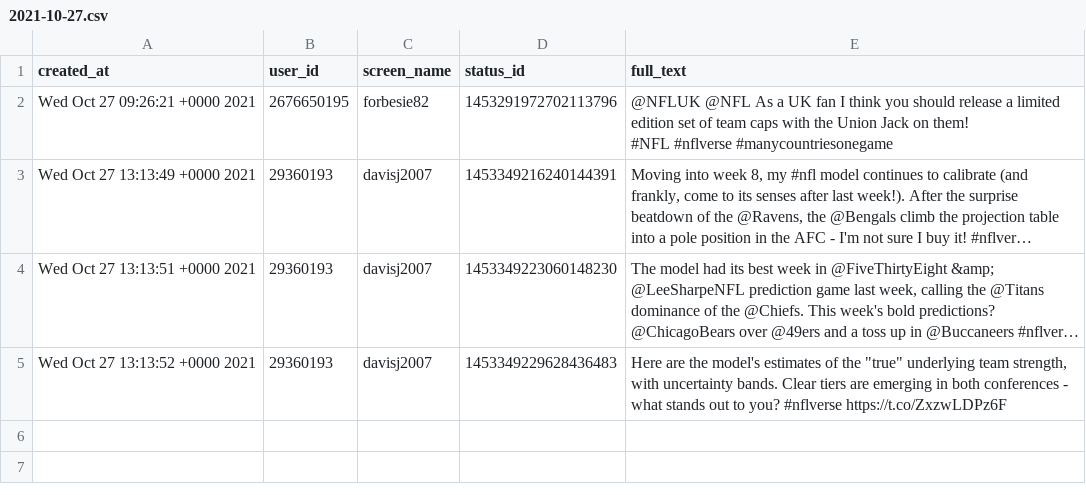
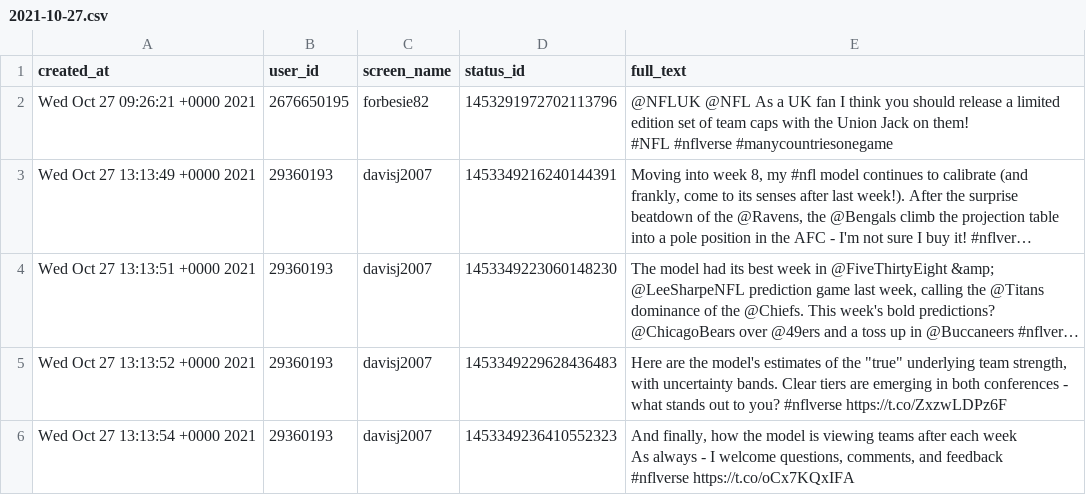
Before and after one commit to nflverse/nflversetweets, a CSV file: data/2021-10-27.csv, drawn as a sheet; long unchanged cells end in ….

```diff
--- a/data/2021-10-27.csv
+++ b/data/2021-10-27.csv
@@ -6 +6,5 @@
 "Wed Oct 27 13:13:52 +0000 2021","29360193","davisj2007","1453349229628436483","Here are the model's estimates of the ""true"" underlying team strength, with uncertainty bands.  Clear tiers are emerging in both conferences - what stands out to you? #nflverse https://t.co/ZxzwLDPz6F"
+"Wed Oct 27 13:13:54 +0000 2021","29360193","davisj2007","1453349236410552323","And finally, how the model is viewing teams after each week
+
+As always - I welcome questions, comments, and feedback
+#nflverse https://t.co/oCx7KQxIFA"
```
Also changed, not shown: 1 other file.
